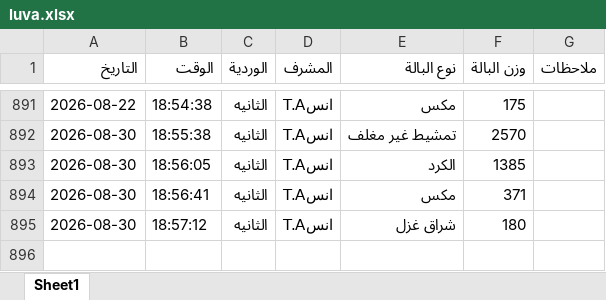
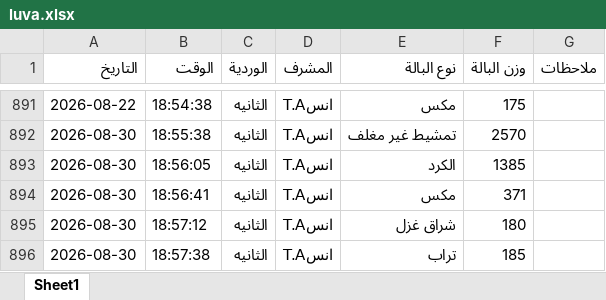
Before and after one commit to mahmedabdallh123/BELYARN, an Excel workbook: luva.xlsx, sheet Sheet1, drawn as a sheet; only a part is shown, gaps mark what is left out; values as stored, in another font and other column widths than the file's, no borders; the diff names each change by its address in the sheet, - before the commit and + after, or states it on an @@ line.

Commit message:
إدخال جديد

```diff
--- a/luva.xlsx (sheet Sheet1)
+++ b/luva.xlsx (sheet Sheet1)
+row 896: 2026-08-30 | 18:57:38 | الثانيه | انسT.A | تراب | 185
```
